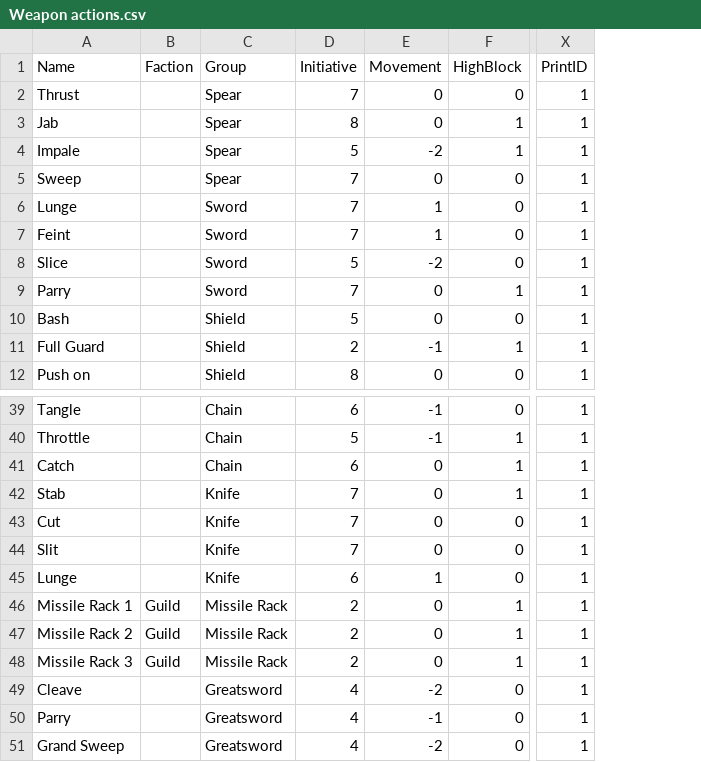
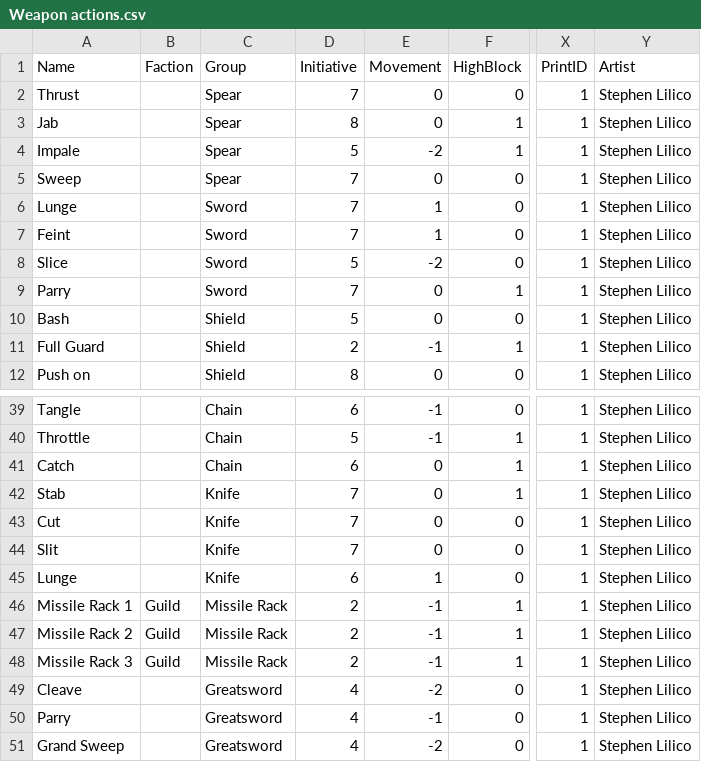
Before and after one commit to thesilencelies/mobileSuitGame, a CSV file: Weapon actions.csv, drawn as a sheet; only a part is shown, gaps mark what is left out; the diff names each change by its address in the sheet, - before the commit and + after, or states it on an @@ line.

```diff
--- a/Weapon actions.csv
+++ b/Weapon actions.csv
+column Y (Artist), rows 2-12: all Stephen Lilico; rows 39-51: all Stephen Lilico
-E46:E48 (Movement): 0
+E46:E48 (Movement): -1
```
Also changed, not shown: Basic actions.csv, Booster actions.csv, 6 other files.
